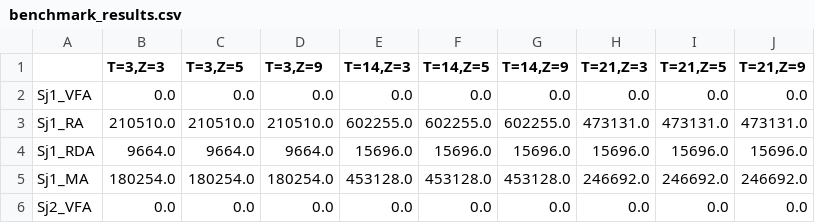
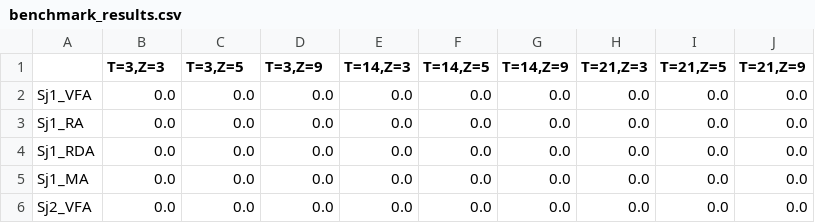
Before and after one commit to JasonDylan/MDP, a CSV file: data/benchmark_results.csv, drawn as a sheet; only a part is shown; the diff covers the shown part only.

```diff
--- a/data/benchmark_results.csv
+++ b/data/benchmark_results.csv
@@ -2,5 +2,5 @@
 Sj1_VFA,0.0,0.0,0.0,0.0,0.0,0.0,0.0,0.0,0.0
-Sj1_RA,210510.0,210510.0,210510.0,602255.0,602255.0,602255.0,473131.0,473131.0,473131.0
-Sj1_RDA,9664.0,9664.0,9664.0,15696.0,15696.0,15696.0,15696.0,15696.0,15696.0
-Sj1_MA,180254.0,180254.0,180254.0,453128.0,453128.0,453128.0,246692.0,246692.0,246692.0
+Sj1_RA,0.0,0.0,0.0,0.0,0.0,0.0,0.0,0.0,0.0
+Sj1_RDA,0.0,0.0,0.0,0.0,0.0,0.0,0.0,0.0,0.0
+Sj1_MA,0.0,0.0,0.0,0.0,0.0,0.0,0.0,0.0,0.0
 Sj2_VFA,0.0,0.0,0.0,0.0,0.0,0.0,0.0,0.0,0.0
```
Also changed, not shown: 108 edited cells elsewhere in this file, 7 other files.
